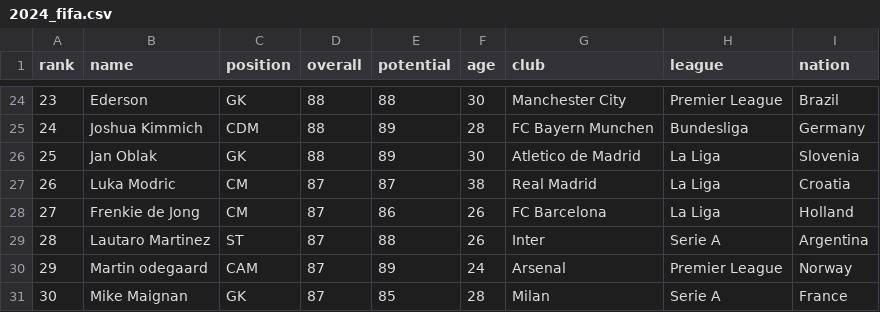
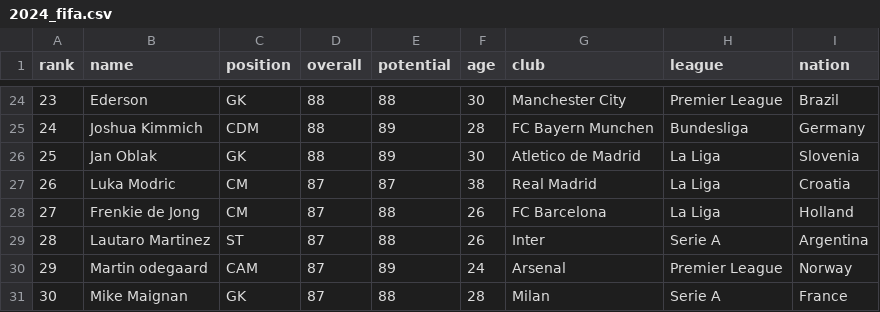
Before and after one commit to Dvalentine19/Dvalentine19.github.io, a CSV file: data/2024_fifa.csv, drawn as a sheet; only a part is shown, gaps mark what is left out.

```diff
--- a/data/2024_fifa.csv
+++ b/data/2024_fifa.csv
@@ -27,5 +27,5 @@
 26,Luka Modric,CM,87,87,38,Real Madrid,La Liga,Croatia
-27,Frenkie de Jong,CM,87,86,26,FC Barcelona,La Liga,Holland
+27,Frenkie de Jong,CM,87,88,26,FC Barcelona,La Liga,Holland
 28,Lautaro Martinez,ST,87,88,26,Inter,Serie A,Argentina
 29,Martin odegaard,CAM,87,89,24,Arsenal,Premier League,Norway
-30,Mike Maignan,GK,87,85,28,Milan,Serie A,France
+30,Mike Maignan,GK,87,88,28,Milan,Serie A,France
```
Also changed, not shown: 1 other file.
